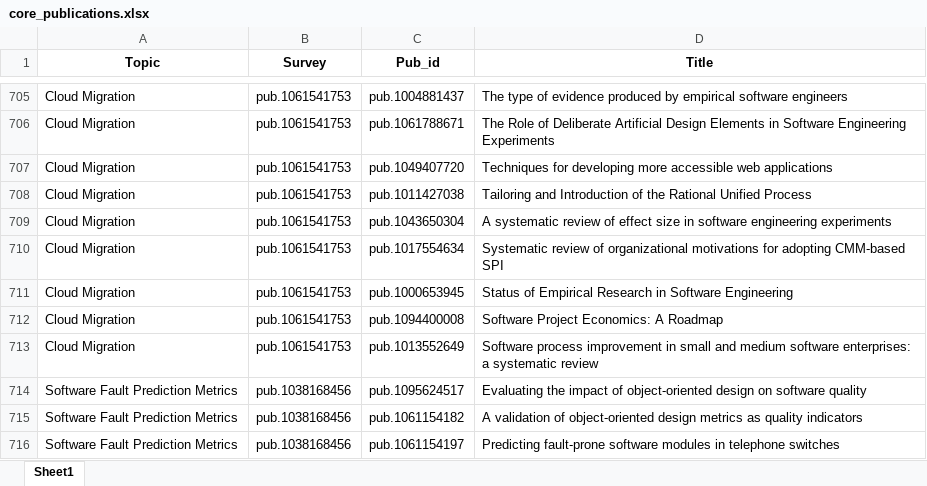
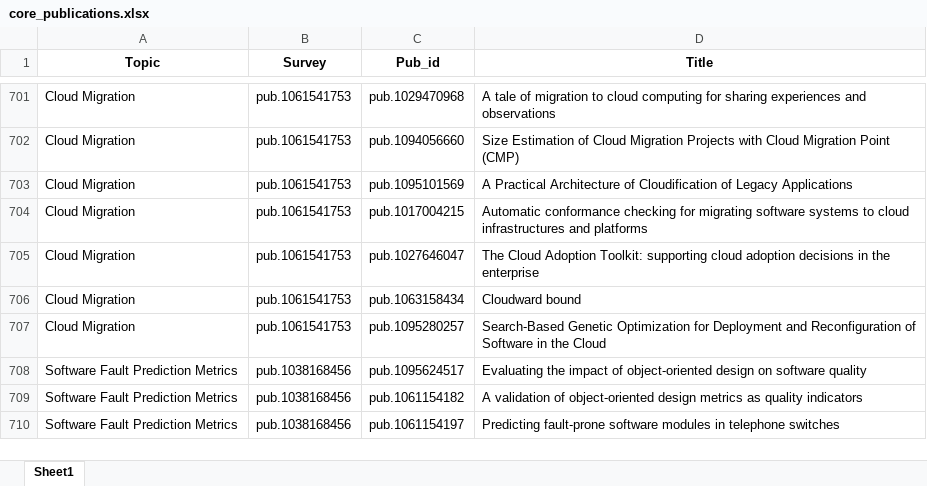
Before and after one commit to Mohammadsaknini/LitQEval, an Excel workbook: data/core_publications.xlsx, sheet Sheet1, drawn as a sheet; only a part is shown, gaps mark what is left out; values as stored, in another font and other column widths than the file's, no borders; removed rows and columns are numbered as before the commit, all else as after; the diff covers the shown part only; the diff names each change by its address in the sheet, - before the commit and + after, or states it on an @@ line.

```diff
--- a/data/core_publications.xlsx (sheet Sheet1)
+++ b/data/core_publications.xlsx (sheet Sheet1)
-C701 (Pub_id): pub.1004881437
+C701 (Pub_id): pub.1029470968
-D701 (Title): The type of evidence produced by empirical software engineers
+D701 (Title): A tale of migration to cloud computing for sharing experiences and observations
-C702 (Pub_id): pub.1061788671
+C702 (Pub_id): pub.1094056660
-D702 (Title): The Role of Deliberate Artificial Design Elements in Software Engineering Experiments
+D702 (Title): Size Estimation of Cloud Migration Projects with Cloud Migration Point (CMP)
-C703 (Pub_id): pub.1049407720
+C703 (Pub_id): pub.1095101569
-D703 (Title): Techniques for developing more accessible web applications
+D703 (Title): A Practical Architecture of Cloudification of Legacy Applications
-C704 (Pub_id): pub.1011427038
+C704 (Pub_id): pub.1017004215
-D704 (Title): Tailoring and Introduction of the Rational Unified Process
+D704 (Title): Automatic conformance checking for migrating software systems to cloud infrastructures and platforms
-C705 (Pub_id): pub.1043650304
+C705 (Pub_id): pub.1027646047
-D705 (Title): A systematic review of effect size in software engineering experiments
+D705 (Title): The Cloud Adoption Toolkit: supporting cloud adoption decisions in the enterprise
-C706 (Pub_id): pub.1017554634
+C706 (Pub_id): pub.1063158434
-D706 (Title): Systematic review of organizational motivations for adopting CMM-based SPI
+D706 (Title): Cloudward bound
-C707 (Pub_id): pub.1000653945
+C707 (Pub_id): pub.1095280257
-D707 (Title): Status of Empirical Research in Software Engineering
+D707 (Title): Search-Based Genetic Optimization for Deployment and Reconfiguration of Software in the Cloud
-row 712: Cloud Migration | pub.1061541753 | pub.1094400008 | Software Project Economics: A Roadmap
-row 713: Cloud Migration | pub.1061541753 | pub.1013552649 | Software process improvement in small and medium software enterprises: a systematic review
```
Also changed, not shown: 4 removed rows and 28 edited cells elsewhere in this sheet, data/metadata.xlsx, 1 other file.
